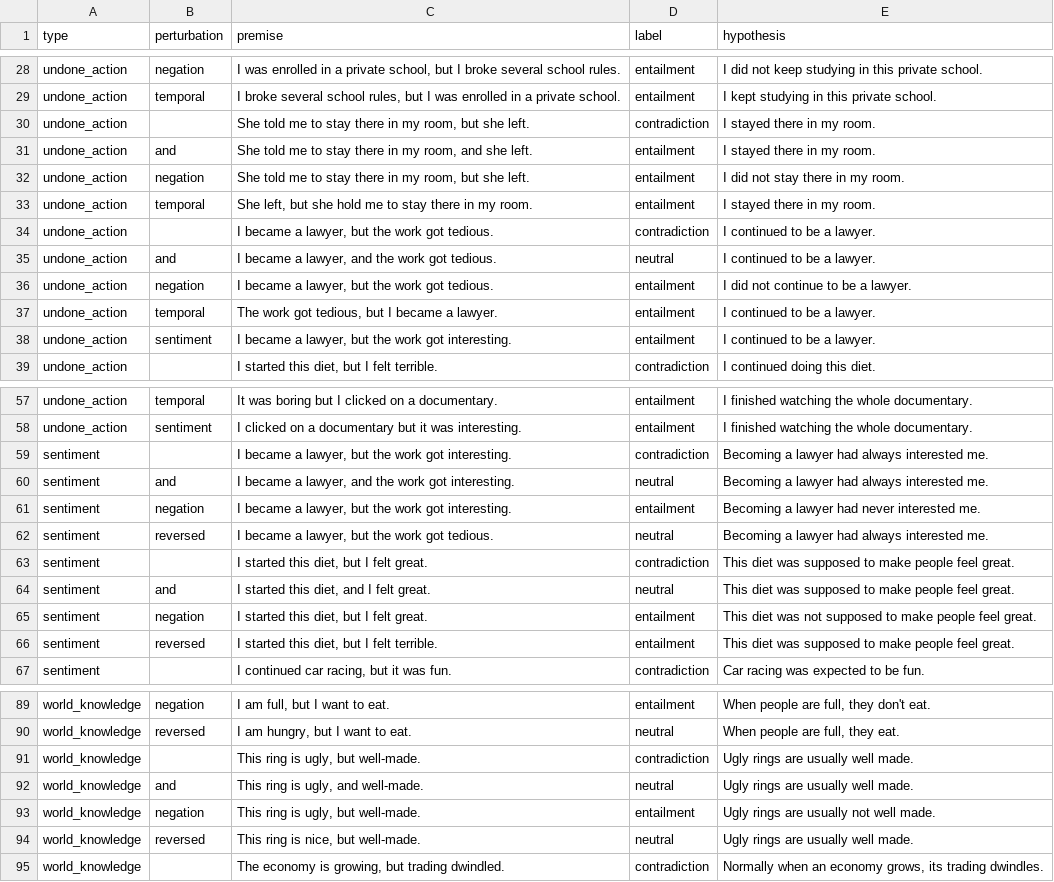
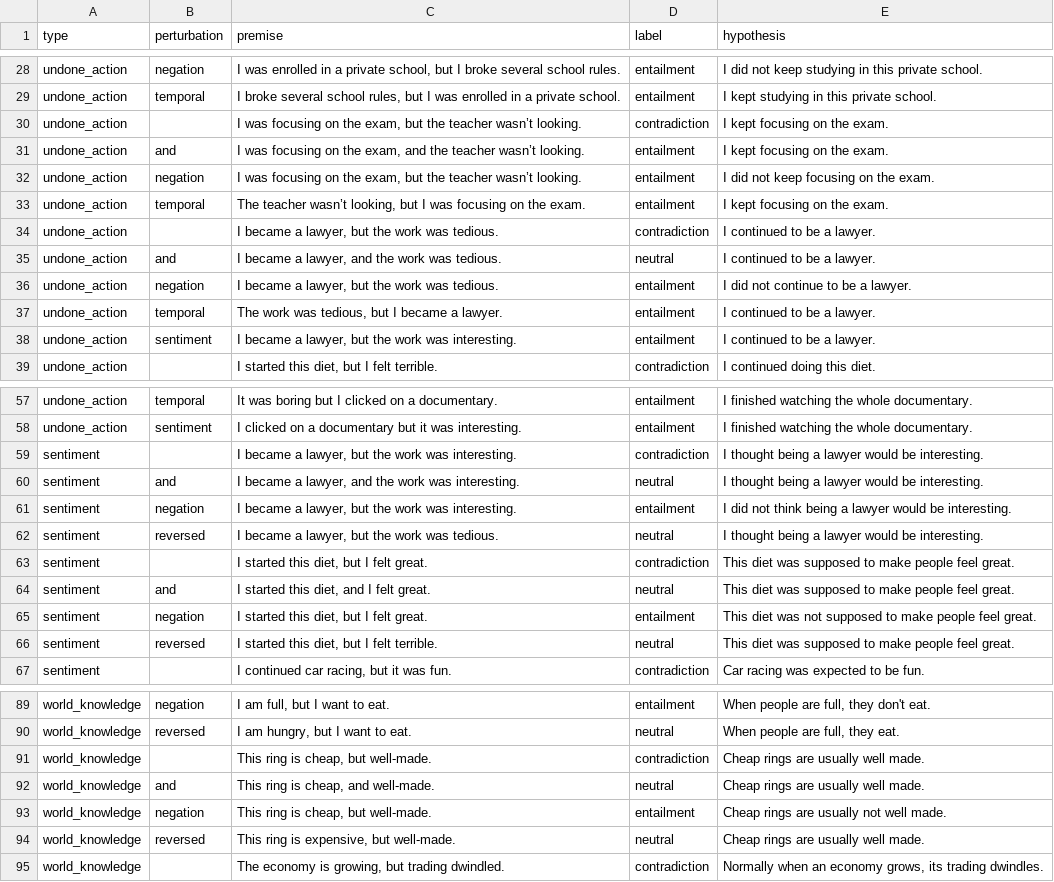
Before and after one commit to rod-ycli/but-inferred-propositions, a CSV file: but_inferred_propositions.csv, drawn as a sheet; only a part is shown, gaps mark what is left out; the diff covers the shown part only.

Commit message:
Add files via upload

```diff
--- a/but_inferred_propositions.csv
+++ b/but_inferred_propositions.csv
@@ -29,11 +29,11 @@ undone_action;negation;I was enrolled in a private school, but I broke several s
 undone_action;temporal;I broke several school rules, but I was enrolled in a private school.;entailment;I kept studying in this private school.
-undone_action;;She told me to stay there in my room, but she left.;contradiction;I stayed there in my room.
-undone_action;and;She told me to stay there in my room, and she left.;entailment;I stayed there in my room.
-undone_action;negation;She told me to stay there in my room, but she left.;entailment;I did not stay there in my room.
-undone_action;temporal;She left, but she hold me to stay there in my room.;entailment;I stayed there in my room.
-undone_action;;I became a lawyer, but the work got tedious. ;contradiction;I continued to be a lawyer.
-undone_action;and;I became a lawyer, and the work got tedious. ;neutral;I continued to be a lawyer.
-undone_action;negation;I became a lawyer, but the work got tedious. ;entailment;I did not continue to be a lawyer.
-undone_action;temporal;The work got tedious, but I became a lawyer.;entailment;I continued to be a lawyer.
-undone_action;sentiment;I became a lawyer, but the work got interesting. ;entailment;I continued to be a lawyer.
+undone_action;;I was focusing on the exam, but the teacher wasn’t looking.;contradiction;I kept focusing on the exam.
+undone_action;and;I was focusing on the exam, and the teacher wasn’t looking.;entailment;I kept focusing on the exam.
+undone_action;negation;I was focusing on the exam, but the teacher wasn’t looking.;entailment;I did not keep focusing on the exam.
+undone_action;temporal;The teacher wasn’t looking, but I was focusing on the exam.;entailment;I kept focusing on the exam.
+undone_action;;I became a lawyer, but the work was tedious. ;contradiction;I continued to be a lawyer.
+undone_action;and;I became a lawyer, and the work was tedious. ;neutral;I continued to be a lawyer.
+undone_action;negation;I became a lawyer, but the work was tedious. ;entailment;I did not continue to be a lawyer.
+undone_action;temporal;The work was tedious, but I became a lawyer.;entailment;I continued to be a lawyer.
+undone_action;sentiment;I became a lawyer, but the work was interesting. ;entailment;I continued to be a lawyer.
 undone_action;;I started this diet, but I felt terrible.;contradiction;I continued doing this diet.
@@ -58,6 +58,6 @@ undone_action;temporal;It was boring but I clicked on a documentary.;entailment;
 undone_action;sentiment;I clicked on a documentary but it was interesting.;entailment;I finished watching the whole documentary.
-sentiment;;I became a lawyer, but the work got interesting. ;contradiction;Becoming a lawyer had always interested me.
-sentiment;and;I became a lawyer, and the work got interesting. ;neutral;Becoming a lawyer had always interested me.
-sentiment;negation;I became a lawyer, but the work got interesting. ;entailment;Becoming a lawyer had never interested me.
-sentiment;reversed;I became a lawyer, but the work got tedious. ;neutral;Becoming a lawyer had always interested me.
+sentiment;;I became a lawyer, but the work was interesting. ;contradiction;I thought being a lawyer would be interesting.
+sentiment;and;I became a lawyer, and the work was interesting. ;neutral;I thought being a lawyer would be interesting.
+sentiment;negation;I became a lawyer, but the work was interesting. ;entailment;I did not think being a lawyer would be interesting.
+sentiment;reversed;I became a lawyer, but the work was tedious. ;neutral;I thought being a lawyer would be interesting.
 sentiment;;I started this diet, but I felt great.;contradiction;This diet was supposed to make people feel great.
@@ -65,3 +65,3 @@ sentiment;and;I started this diet, and I felt great.;neutral;This diet was suppo
 sentiment;negation;I started this diet, but I felt great.;entailment;This diet was not supposed to make people feel great.
-sentiment;reversed;I started this diet, but I felt terrible.;entailment;This diet was supposed to make people feel great.
+sentiment;reversed;I started this diet, but I felt terrible.;neutral;This diet was supposed to make people feel great.
 sentiment;;I continued car racing, but it was fun.;contradiction;Car racing was expected to be fun.
@@ -90,6 +90,6 @@ world_knowledge;negation;I am full, but I want to eat.;entailment;When people ar
 world_knowledge;reversed;I am hungry, but I want to eat.;neutral;When people are full, they eat.
-world_knowledge;;This ring is ugly, but well-made.;contradiction;Ugly rings are usually well made.
-world_knowledge;and;This ring is ugly, and well-made.;neutral;Ugly rings are usually well made.
-world_knowledge;negation;This ring is ugly, but well-made.;entailment;Ugly rings are usually not well made.
-world_knowledge;reversed;This ring is nice, but well-made.;neutral;Ugly rings are usually well made.
+world_knowledge;;This ring is cheap, but well-made.;contradiction;Cheap rings are usually well made.
+world_knowledge;and;This ring is cheap, and well-made.;neutral;Cheap rings are usually well made.
+world_knowledge;negation;This ring is cheap, but well-made.;entailment;Cheap rings are usually not well made.
+world_knowledge;reversed;This ring is expensive, but well-made.;neutral;Cheap rings are usually well made.
 world_knowledge;;The economy is growing, but trading dwindled.;contradiction;Normally when an economy grows, its trading dwindles.
```
Also changed, not shown: 31 edited cells elsewhere in this file.
